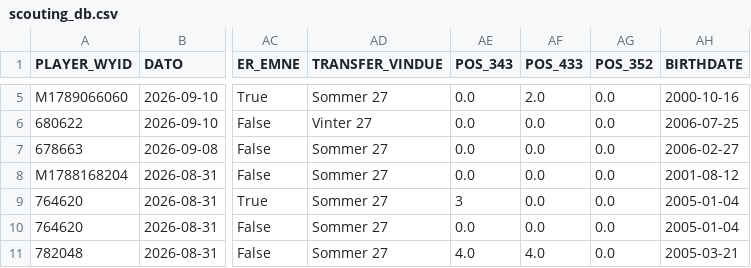
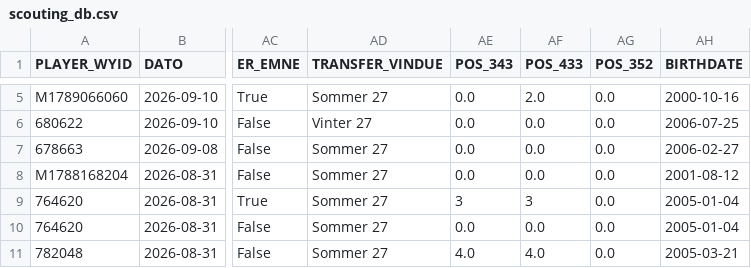
Before and after one commit to kamudinho/HIF-Data, a CSV file: data/scouting_db.csv, drawn as a sheet; only a part is shown, gaps mark what is left out; the diff names each change by its address in the sheet, - before the commit and + after, or states it on an @@ line.

Commit message:
Auto-update scouting data (Fixed column ordering)

```diff
--- a/data/scouting_db.csv
+++ b/data/scouting_db.csv
-AF9 (POS_433): 0.0
+AF9 (POS_433): 3
```
